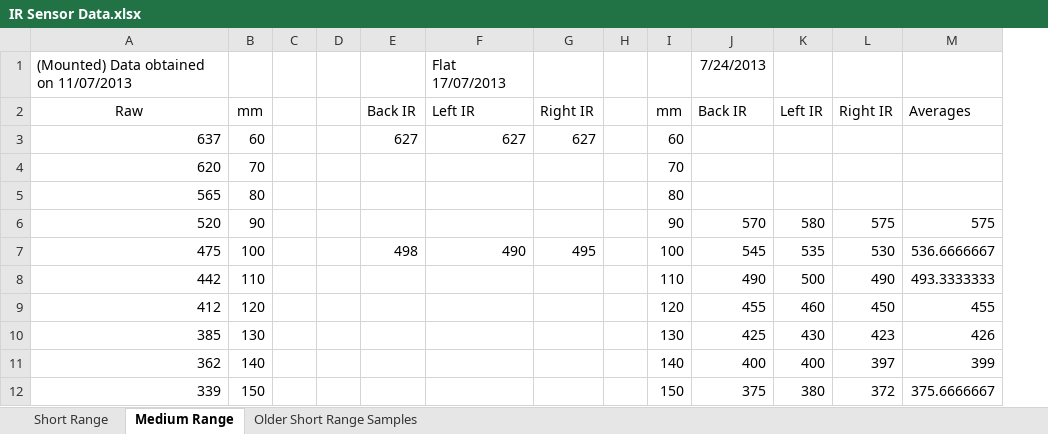
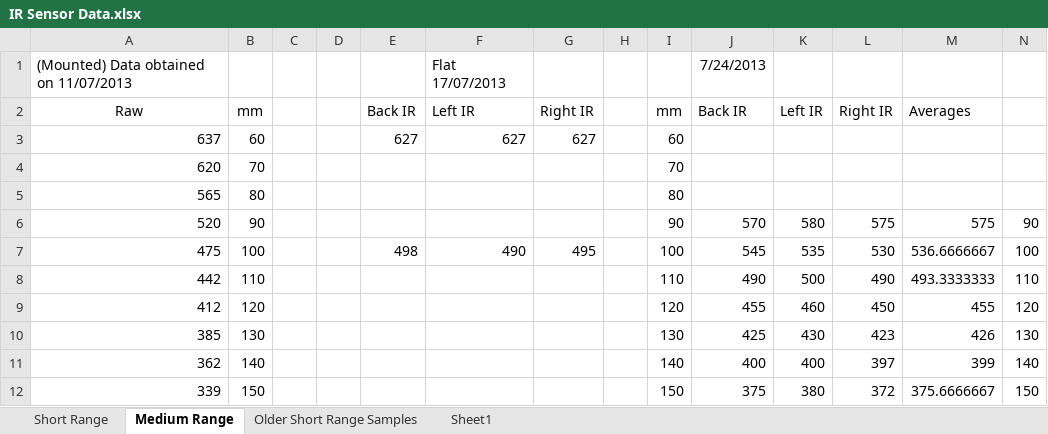
Before and after one commit to rtripodi/inexus-2013, an Excel workbook: Resources/IR Sensor Data.xlsx, sheet Medium Range, drawn as a sheet; only a part is shown; values as stored, in another font and other column widths than the file's, no borders; charts and pictures not drawn; the diff names each change by its address in the sheet, - before the commit and + after, or states it on an @@ line.

```diff
--- a/Resources/IR Sensor Data.xlsx (sheet Medium Range)
+++ b/Resources/IR Sensor Data.xlsx (sheet Medium Range)
+sheet tab: Sheet1
+column N, rows 6-12: 90 | 100 | 110 | 120 | 130 | 140 | 150
```
Also changed, not shown: charts or pictures.
